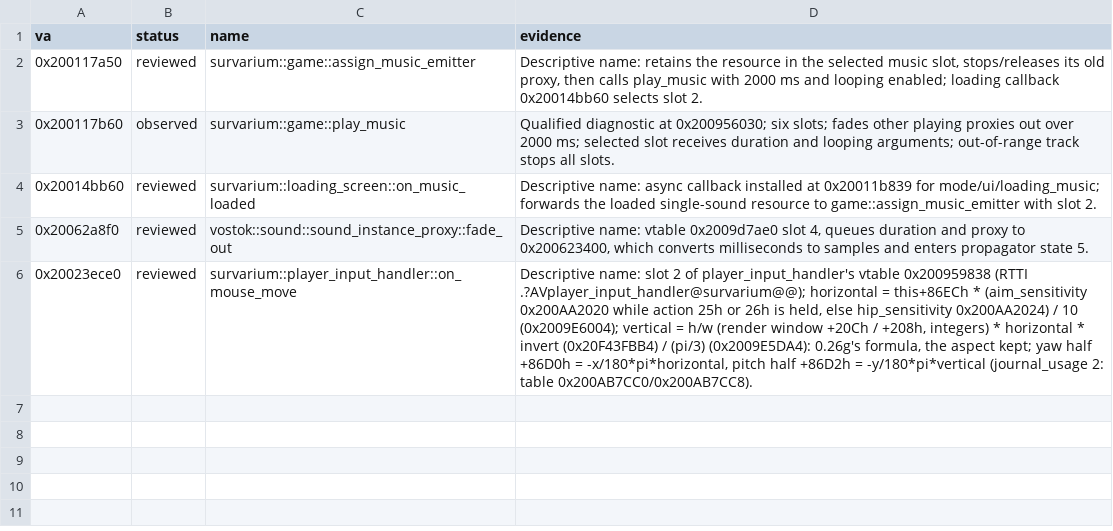
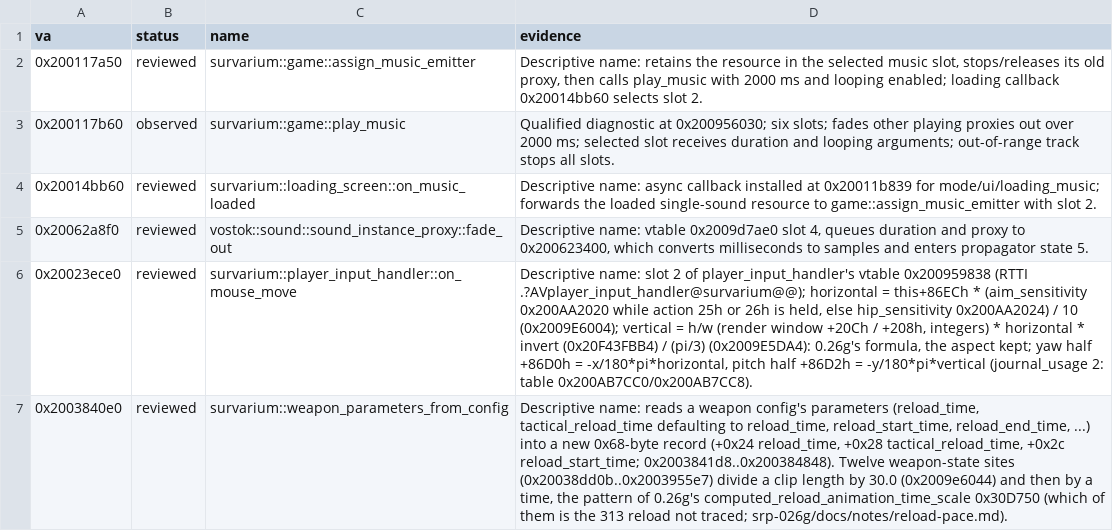
Before and after one commit to srp-survarium/skhid-srp, a TSV file: tools/re-kit/v069d/functions.tsv, drawn as a sheet; the diff names each change by its address in the sheet, - before the commit and + after, or states it on an @@ line.

```diff
--- a/tools/re-kit/v069d/functions.tsv
+++ b/tools/re-kit/v069d/functions.tsv
+row 7: 0x2003840e0 | reviewed | survarium::weapon_parameters_from_config | Descriptive name: reads a weapon config's parameters (reload_time, tactical_reload_time defaulting to reload_time, reload_start_time, reload_end_time, ...) into a new 0x68-byte record (+0x24 reload_time, +0x28 tactical_reload_time, +0x2c reload_start_time; 0x2003841d8..0x200384848). Twelve weapon-state sites (0x20038dd0b..0x2003955e7) divide a clip length by 30.0 (0x2009e6044) and then by a time, the pattern of 0.26g's computed_reload_animation_time_scale 0x30D750 (which of them is the 313 reload not traced; srp-026g/docs/notes/reload-pace.md).
```
Also changed, not shown: srp-026g/crates/session/src/v026g/simulation_changes.tsv, 6 other files.
